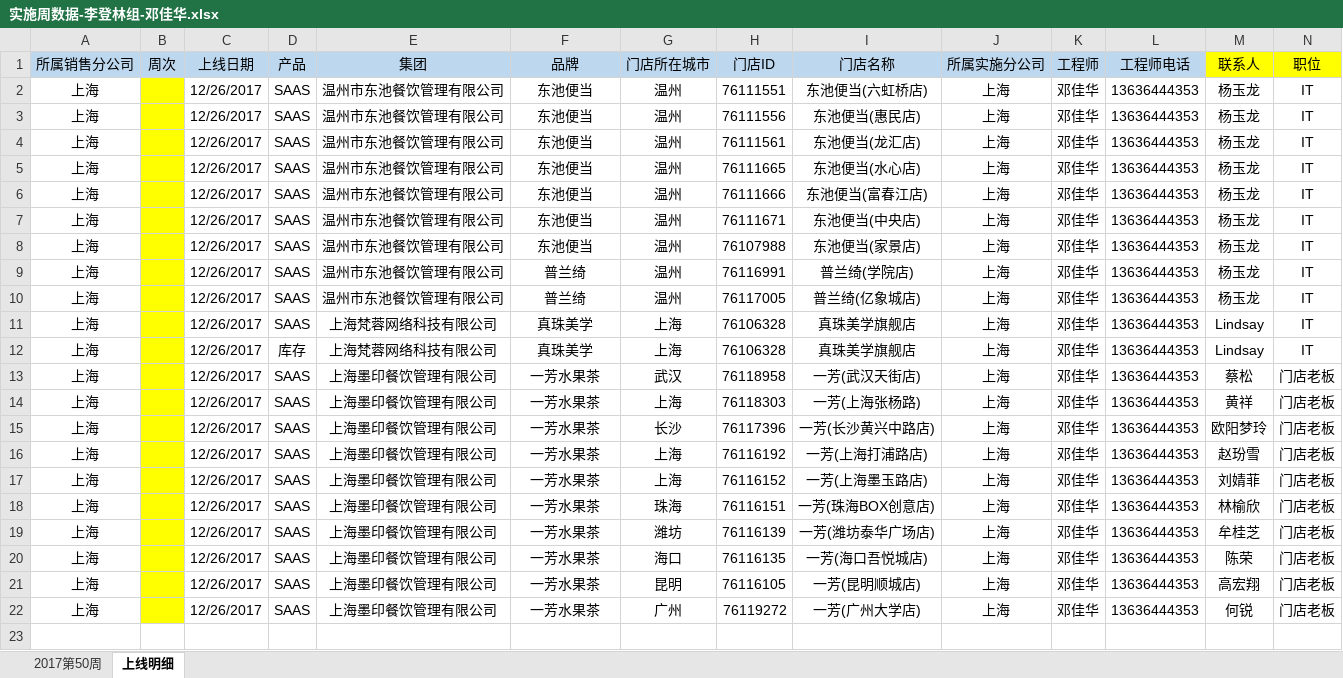
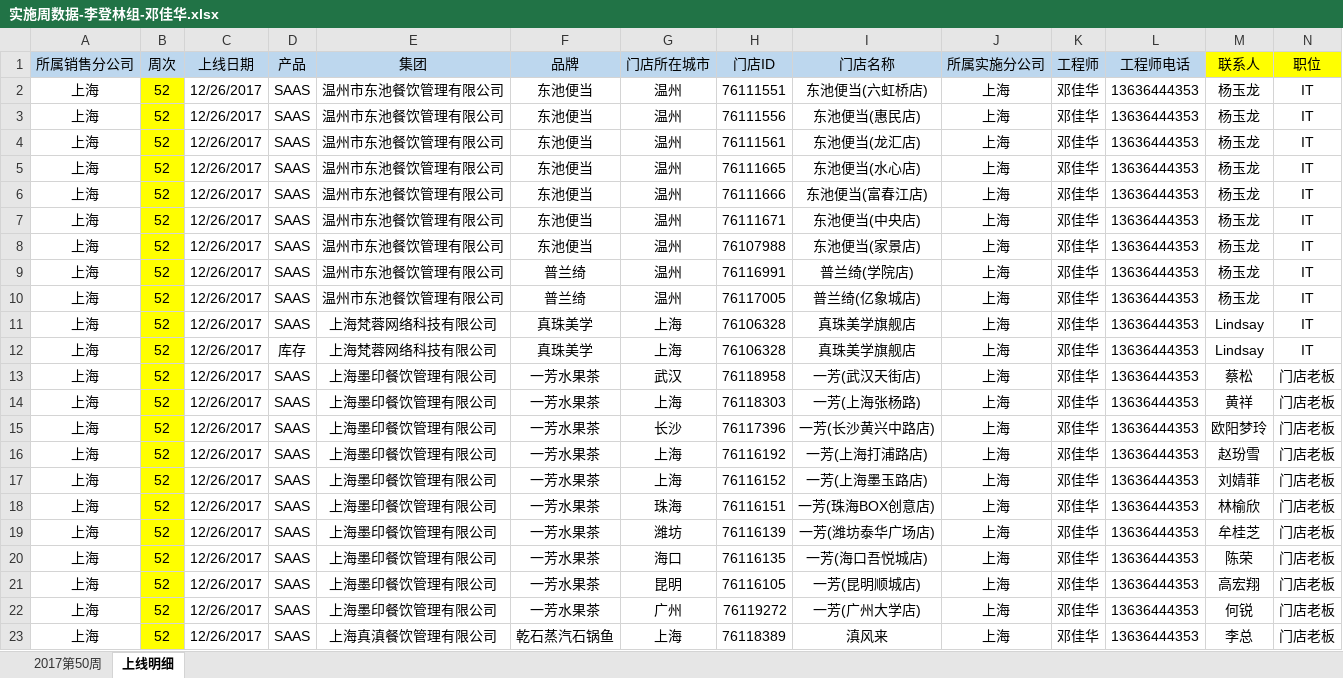
Before and after one commit to lx90735/zhangleizu, an Excel workbook: 实施周数据-李登林组/12月/52周/实施周数据-李登林组-邓佳华.xlsx, sheet 上线明细, drawn as a sheet; only a part is shown; values as stored, in another font and other column widths than the file's, no borders; conditional formats not drawn; rows hold the shown columns only; the diff names each change by its address in the sheet, - before the commit and + after, or states it on an @@ line.

Commit message:
邓佳华

```diff
--- a/实施周数据-李登林组/12月/52周/实施周数据-李登林组-邓佳华.xlsx (sheet 上线明细)
+++ b/实施周数据-李登林组/12月/52周/实施周数据-李登林组-邓佳华.xlsx (sheet 上线明细)
-B2:B22 (周次): (empty)
+B2:B22 (周次): 52
+row 23: 上海 | 52 | 12/26/2017 | SAAS | 上海真滇餐饮管理有限公司 | 乾石蒸汽石锅鱼 | 上海 | 76118389 | 滇风来 | 上海 | 邓佳华 | 13636444353 | 李总 | 门店老板
```
